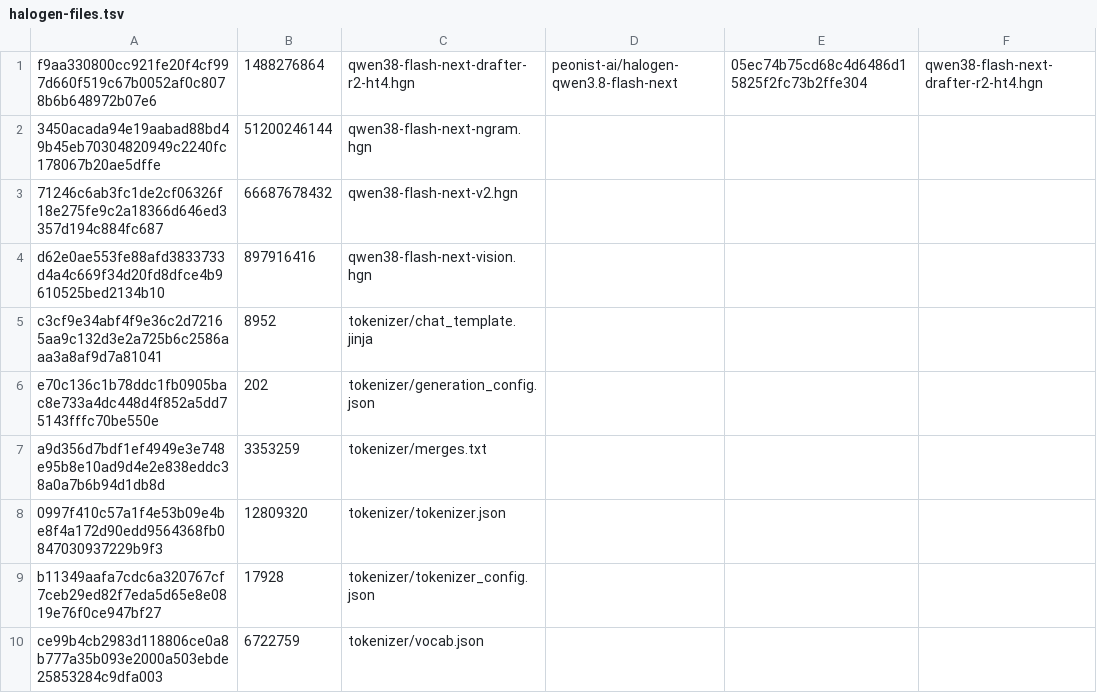
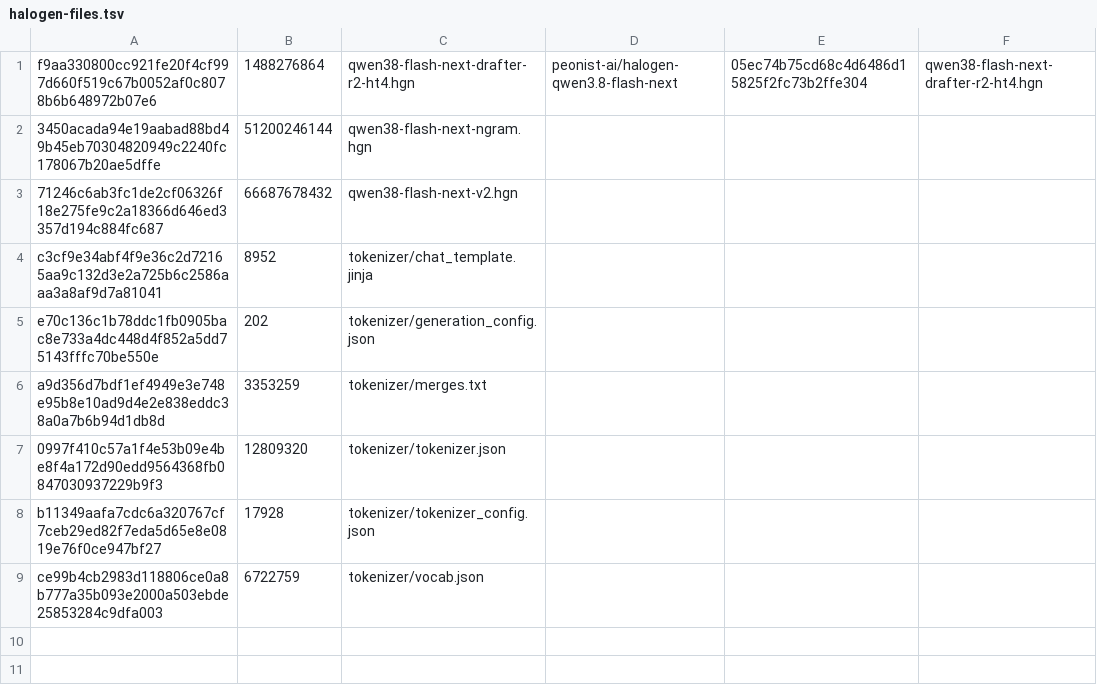
Before and after one commit to bogdan-d/strix-halo-inference, a TSV file: config/halogen-files.tsv, drawn as a sheet.

```diff
--- a/config/halogen-files.tsv
+++ b/config/halogen-files.tsv
@@ -3,3 +3,2 @@ f9aa330800cc921fe20f4cf997d660f519c67b0052af0c8078b6b648972b07e6	1488276864	qwen
 71246c6ab3fc1de2cf06326f18e275fe9c2a18366d646ed3357d194c884fc687	66687678432	qwen38-flash-next-v2.hgn
-d62e0ae553fe88afd3833733d4a4c669f34d20fd8dfce4b9610525bed2134b10	897916416	qwen38-flash-next-vision.hgn
 c3cf9e34abf4f9e36c2d72165aa9c132d3e2a725b6c2586aaa3a8af9d7a81041	8952	tokenizer/chat_template.jinja
```
Also changed, not shown: config/strixite-files.tsv, config/weights/halogen-abliterated-ht43.tsv, 20 other files.
